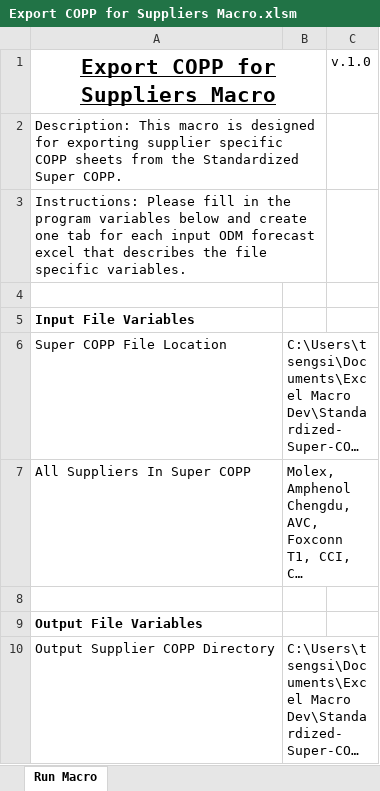
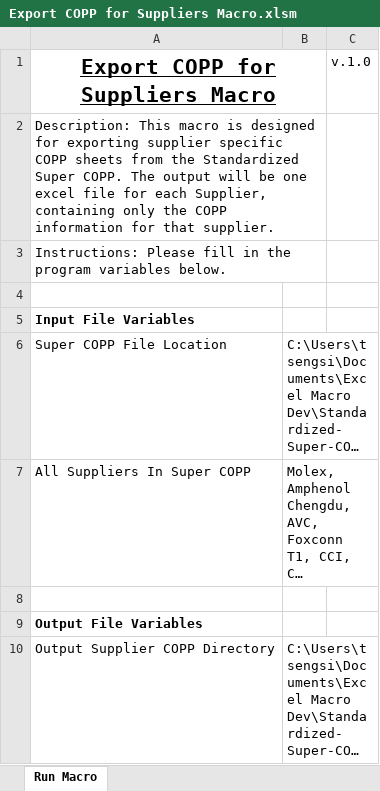
Before and after one commit to sthtseng/Standardized-Super-COPP-Macros, an Excel workbook: Export COPP for Suppliers Macro.xlsm, sheet Run Macro, drawn as a sheet; long unchanged cells end in …; values as stored, in another font and other column widths than the file's, no borders; charts and pictures not drawn; the diff names each change by its address in the sheet, - before the commit and + after, or states it on an @@ line.

```diff
--- a/Export COPP for Suppliers Macro.xlsm (sheet Run Macro)
+++ b/Export COPP for Suppliers Macro.xlsm (sheet Run Macro)
-A2 (Export COPP for Suppliers Macro): …Super COPP.
+A2 (Export COPP for Suppliers Macro): …Super COPP. The output will be one excel file for each Supplier, containing only the COPP information for that supplier.
-A3 (Export COPP for Suppliers Macro): …program variables below and create one tab for each input ODM forecast excel that describes the file specific variables.
+A3 (Export COPP for Suppliers Macro): …program variables below.
```
Also changed, not shown: dist/Export COPP for Suppliers Macro v1_0.xlsm, dist/Import ODM Forecasts Macro v1_2.xlsm, 2 other files.
